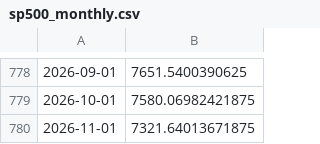
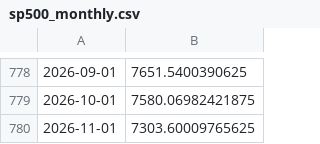
Before and after one commit to cdyates5/Fed-Funds-Neutral-Rate-Model, a CSV file: cache/sp500_monthly.csv, drawn as a sheet; only a part is shown, gaps mark what is left out.

```diff
--- a/cache/sp500_monthly.csv
+++ b/cache/sp500_monthly.csv
@@ -779,2 +779,2 @@
 2026-10-01,7580.06982421875
-2026-11-01,7321.64013671875
+2026-11-01,7303.60009765625
```
